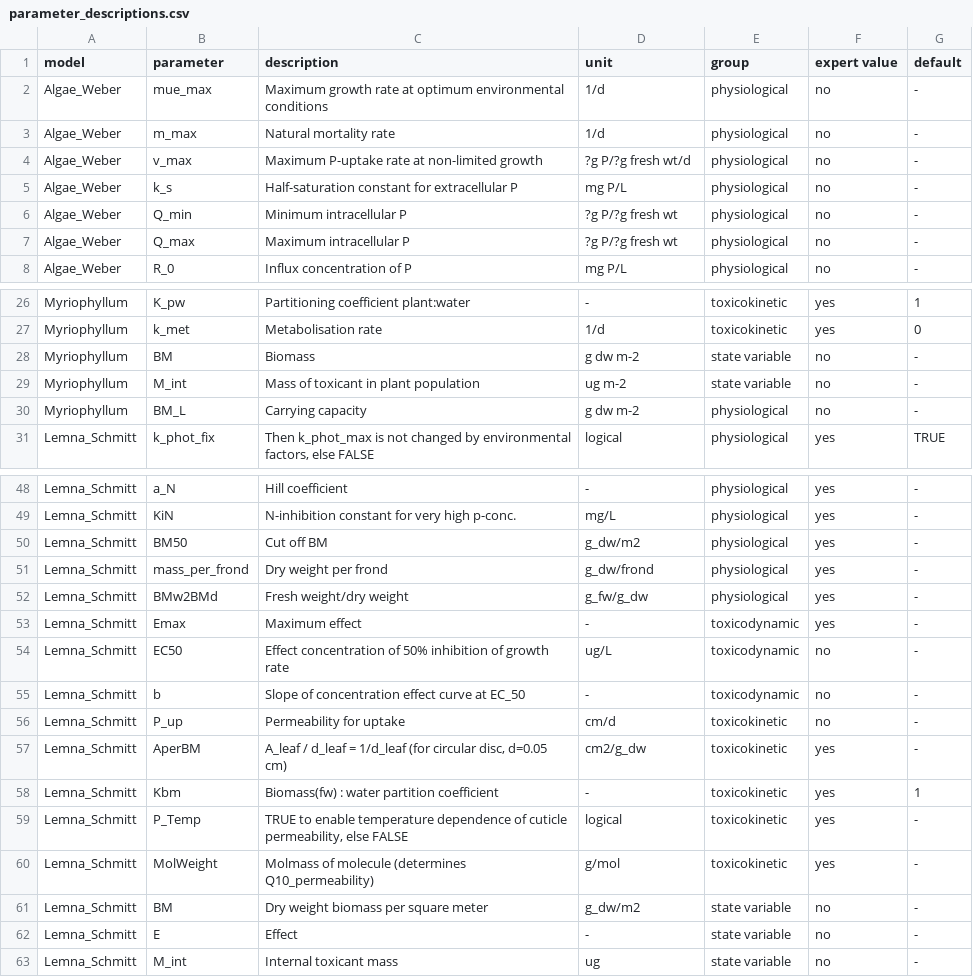
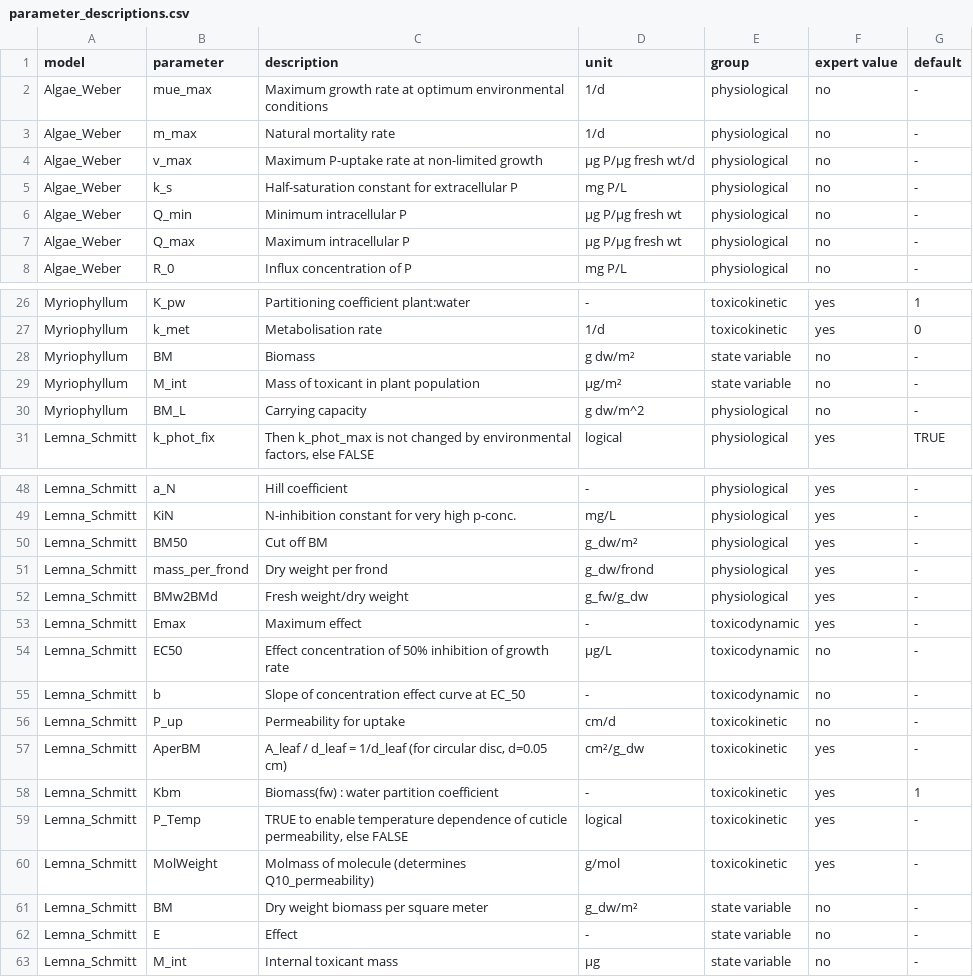
Before and after one commit to cvasi-tktd/cvasi.ui, a CSV file: inst/extdata/parameter_descriptions.csv, drawn as a sheet; only a part is shown, gaps mark what is left out; the diff covers the shown part only; the diff names each change by its address in the sheet, - before the commit and + after, or states it on an @@ line.

Commit message:
Add units to the parameter tooltip. Resolves #20

```diff
--- a/inst/extdata/parameter_descriptions.csv
+++ b/inst/extdata/parameter_descriptions.csv
-D4 (unit): ?g P/?g fresh wt/d
+D4 (unit): µg P/µg fresh wt/d
-D6:D7 (unit): ?g P/?g fresh wt
+D6:D7 (unit): µg P/µg fresh wt
-D28 (unit): g dw m-2
+D28 (unit): g dw/m²
-D29 (unit): ug m-2
+D29 (unit): µg/m²
-D30 (unit): g dw m-2
+D30 (unit): g dw/m^2
-D50 (unit): g_dw/m2
+D50 (unit): g_dw/m²
-D54 (unit): ug/L
+D54 (unit): µg/L
-D57 (unit): cm2/g_dw
+D57 (unit): cm²/g_dw
-D61 (unit): g_dw/m2
+D61 (unit): g_dw/m²
-D63 (unit): ug
+D63 (unit): µg
```
Also changed, not shown: 4 edited cells elsewhere in this file, 2 other files.
